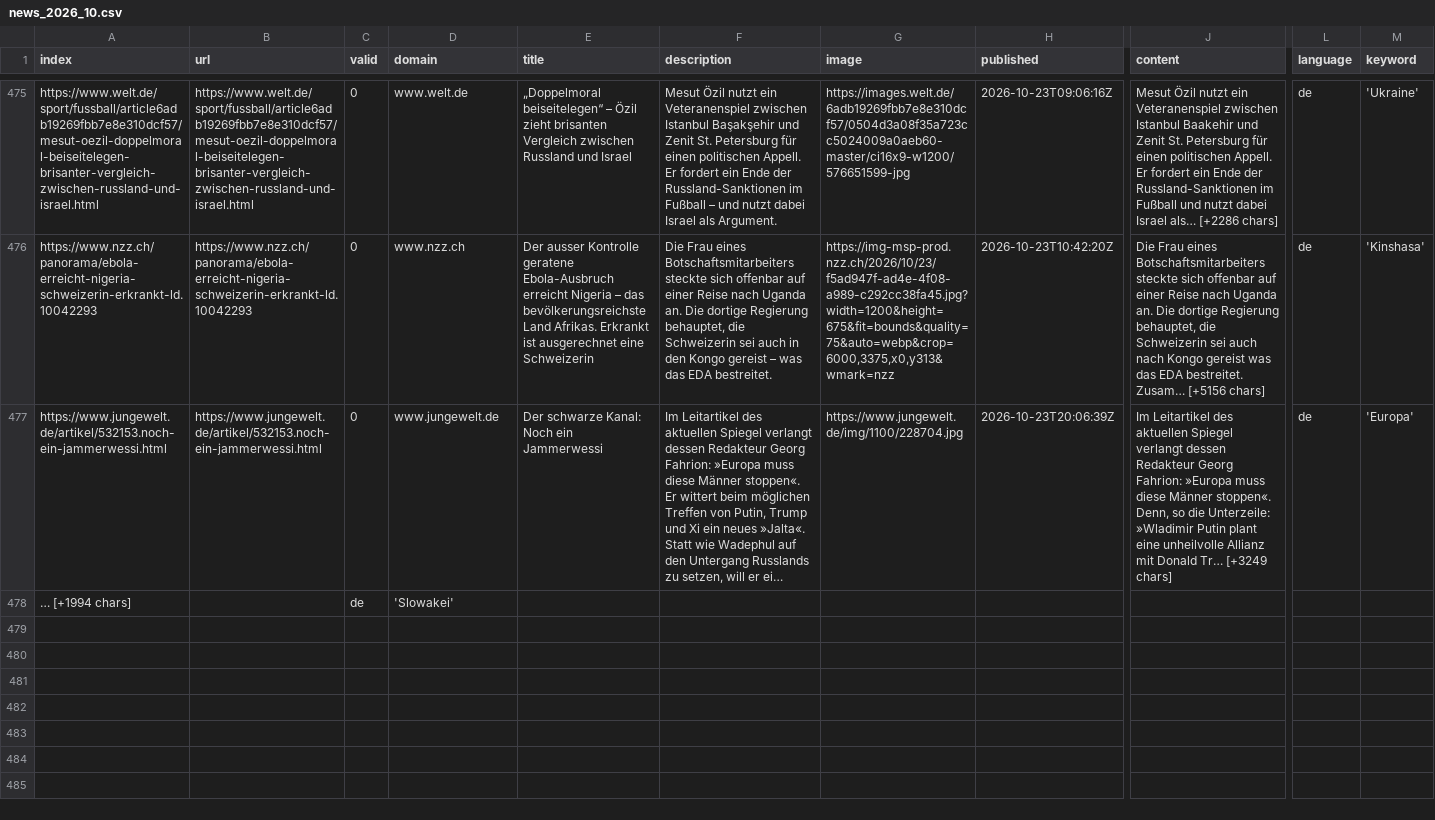
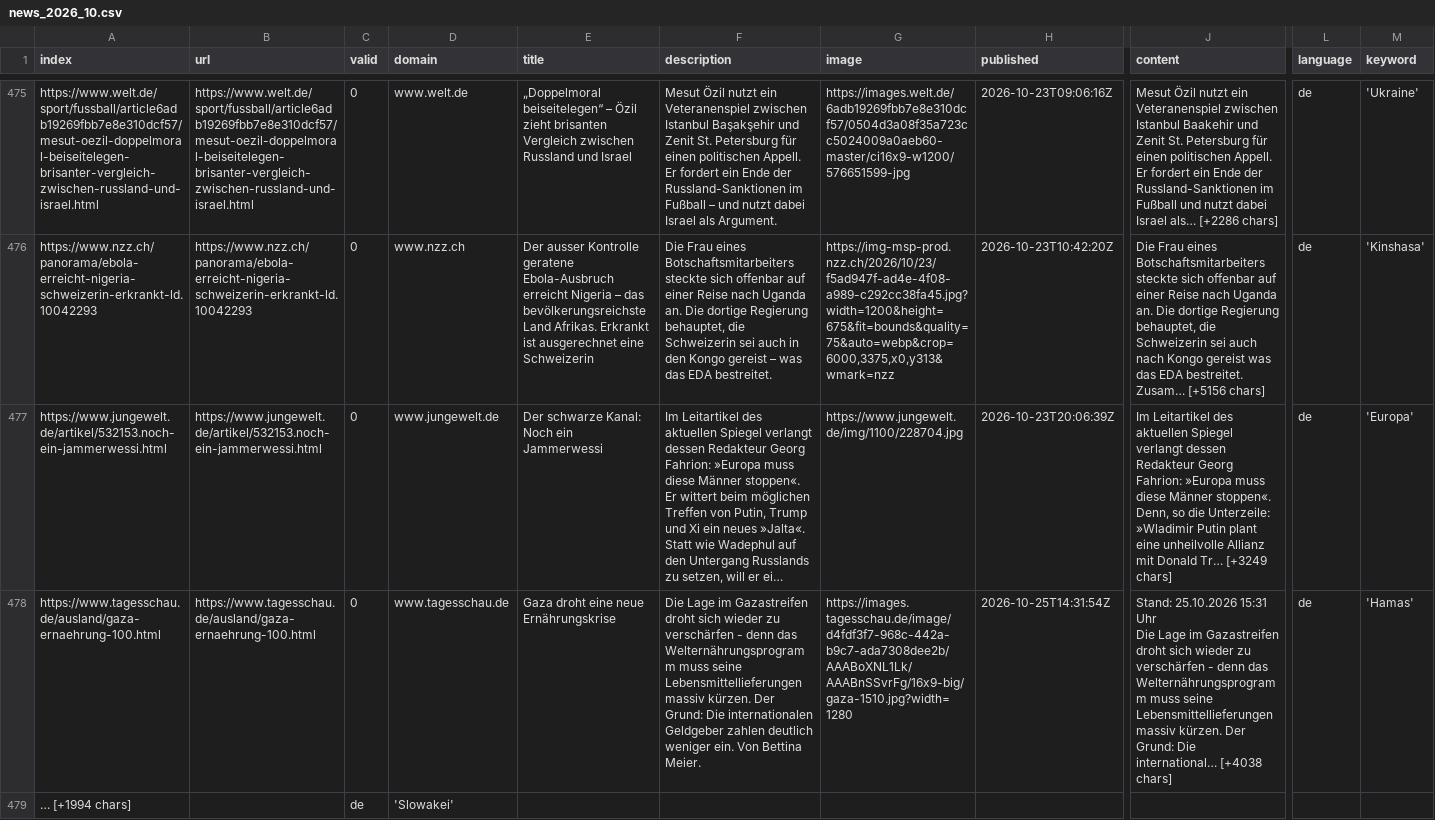
Before and after one commit to mizilett-news/ortsFluesterer, a CSV file: csv/news_2026_10.csv, drawn as a sheet; only a part is shown, gaps mark what is left out; rows hold the shown columns only; ↵ is a line break in a cell; the diff names each change by its address in the sheet, - before the commit and + after, or states it on an @@ line.

```diff
--- a/csv/news_2026_10.csv
+++ b/csv/news_2026_10.csv
+row 478: https://www.tagesschau.de/ausland/gaza-ernaehrung-100.html | https://www.tagesschau.de/ausland/gaza-ernaehrung-100.html | 0 | www.tagesschau.de | Gaza droht eine neue Ernährungskrise | Die Lage im Gazastreifen droht sich wieder zu verschärfen - denn das Welternährungsprogramm muss seine Lebensmittellieferungen massiv kürzen. Der Grund: Die internationalen Geldgeber zahlen deutlich weniger ein. Von Bettina Meier. | https://images.tagesschau.de/image/d4fdf3f7-968c-442a-b9c7-ada7308dee2b/AAABoXNL1Lk/AAABnSSvrFg/16x9-big/gaza-1510.jpg?width=1280 | 2026-10-25T14:31:54Z | Stand: 25.10.2026 15:31 Uhr ↵ Die Lage im Gazastreifen droht sich wieder zu verschärfen - denn das Welternährungsprogramm muss seine Lebensmittellieferungen massiv kürzen. Der Grund: Die international… [+4038 chars] | de | 'Hamas'
```
Also changed, not shown: csv/news_2026_09.csv, keywords.csv.
